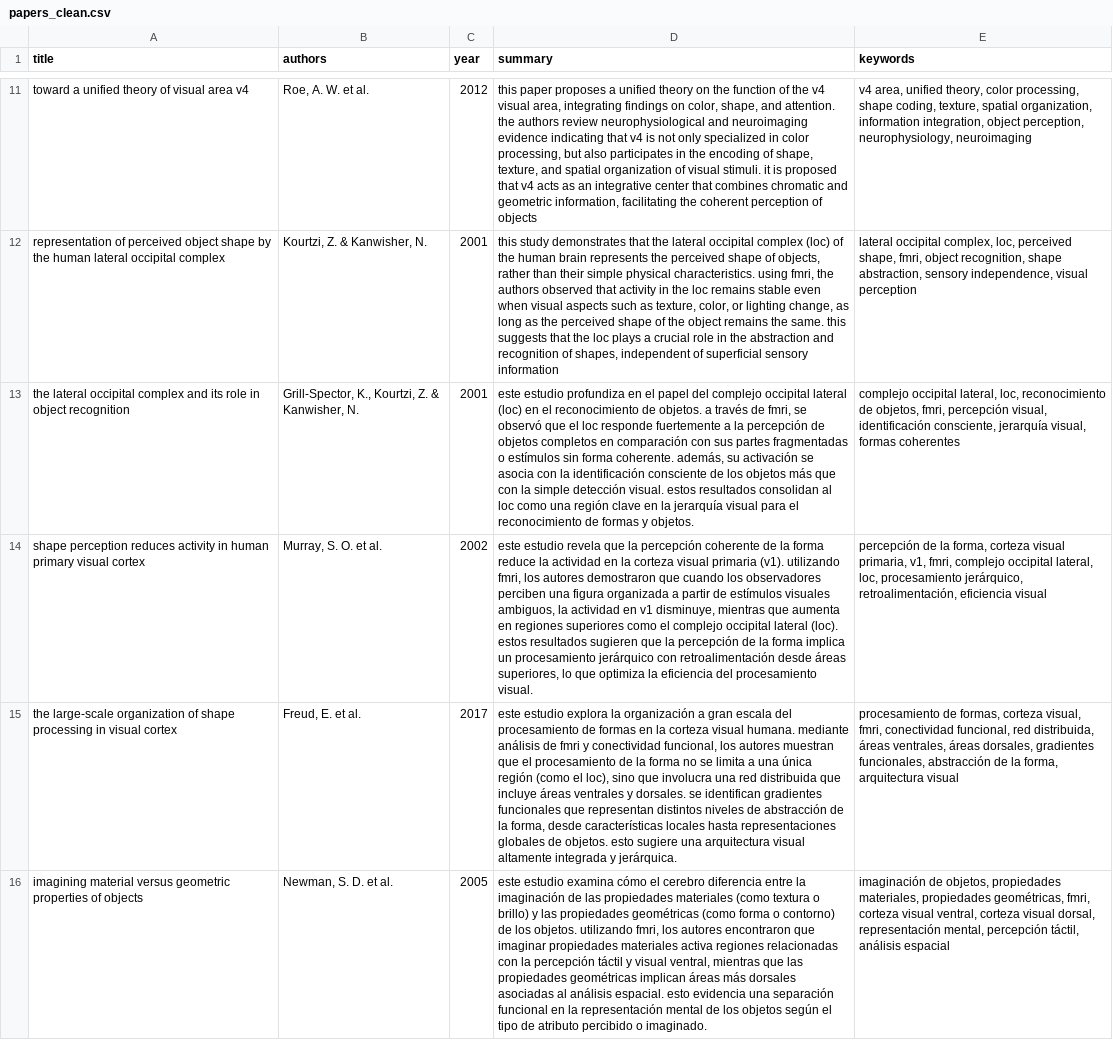
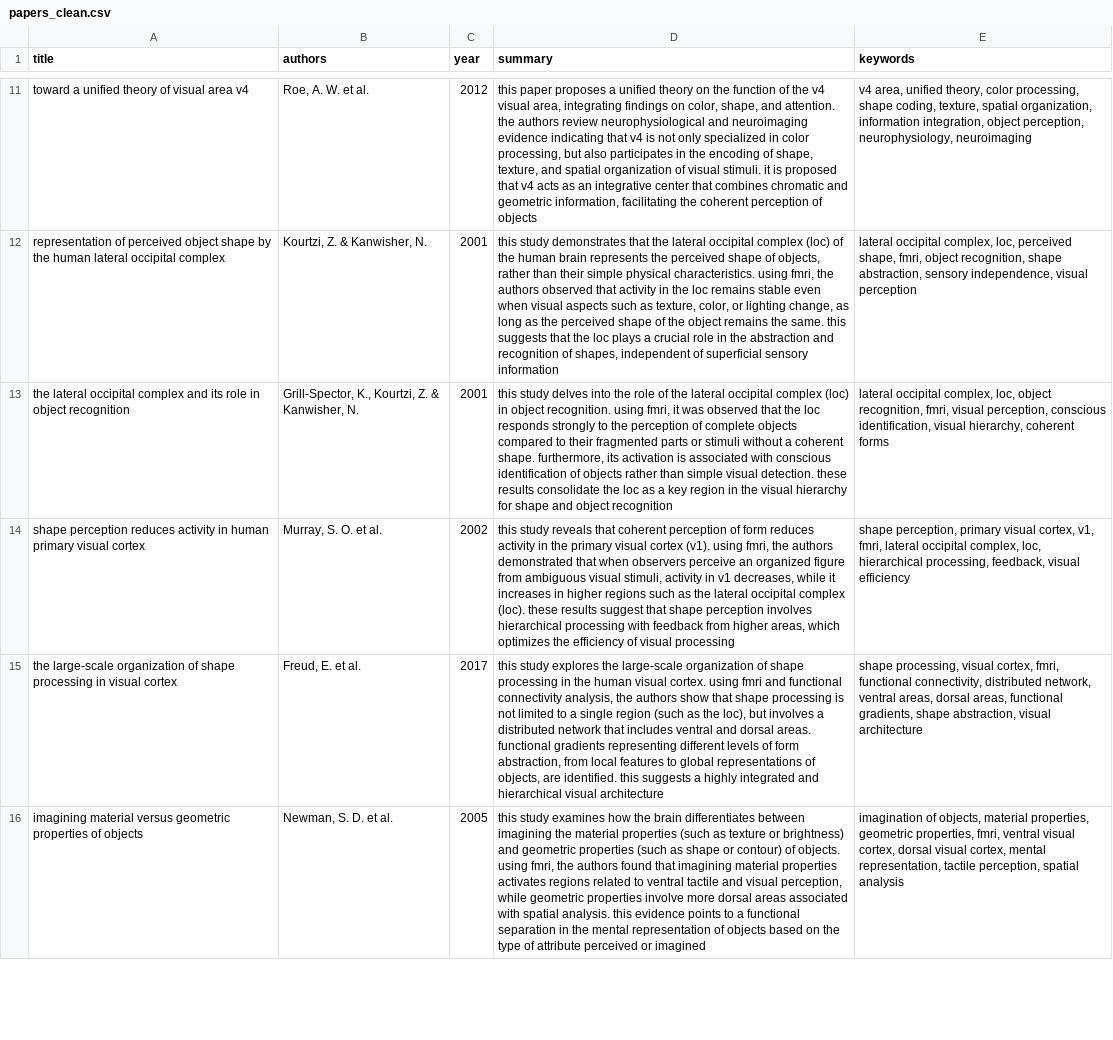
Before and after one commit to Barbatrujj/TFM, a CSV file: Papers/papers_clean.csv, drawn as a sheet; only a part is shown, gaps mark what is left out; the diff covers the shown part only; the diff names each change by its address in the sheet, - before the commit and + after, or states it on an @@ line.

```diff
--- a/Papers/papers_clean.csv
+++ b/Papers/papers_clean.csv
-D13 (summary): este estudio profundiza en el papel del complejo occipital lateral (loc) en el reconocimiento de objetos. a través de fmri, se observó que el loc responde fuertemente a la percepción de objetos completos en comparación con sus partes fragmentadas o estímulos sin forma coherente. además, su activación se asocia con la identificación consciente de los objetos más que con la simple detección visual. estos resultados consolidan al loc como una región clave en la jerarquía visual para el reconocimiento de formas y objetos.
+D13 (summary): this study delves into the role of the lateral occipital complex (loc) in object recognition. using fmri, it was observed that the loc responds strongly to the perception of complete objects compared to their fragmented parts or stimuli without a coherent shape. furthermore, its activation is associated with conscious identification of objects rather than simple visual detection. these results consolidate the loc as a key region in the visual hierarchy for shape and object recognition
-E13 (keywords): complejo occipital lateral, loc, reconocimiento de objetos, fmri, percepción visual, identificación consciente, jerarquía visual, formas coherentes
+E13 (keywords): lateral occipital complex, loc, object recognition, fmri, visual perception, conscious identification, visual hierarchy, coherent forms
-D14 (summary): este estudio revela que la percepción coherente de la forma reduce la actividad en la corteza visual primaria (v1). utilizando fmri, los autores demostraron que cuando los observadores perciben una figura organizada a partir de estímulos visuales ambiguos, la actividad en v1 disminuye, mientras que aumenta en regiones superiores como el complejo occipital lateral (loc). estos resultados sugieren que la percepción de la forma implica un procesamiento jerárquico con retroalimentación desde áreas superiores, lo que optimiza la eficiencia del procesamiento visual.
+D14 (summary): this study reveals that coherent perception of form reduces activity in the primary visual cortex (v1). using fmri, the authors demonstrated that when observers perceive an organized figure from ambiguous visual stimuli, activity in v1 decreases, while it increases in higher regions such as the lateral occipital complex (loc). these results suggest that shape perception involves hierarchical processing with feedback from higher areas, which optimizes the efficiency of visual processing
-E14 (keywords): percepción de la forma, corteza visual primaria, v1, fmri, complejo occipital lateral, loc, procesamiento jerárquico, retroalimentación, eficiencia visual
+E14 (keywords): shape perception, primary visual cortex, v1, fmri, lateral occipital complex, loc, hierarchical processing, feedback, visual efficiency
-D15 (summary): este estudio explora la organización a gran escala del procesamiento de formas en la corteza visual humana. mediante análisis de fmri y conectividad funcional, los autores muestran que el procesamiento de la forma no se limita a una única región (como el loc), sino que involucra una red distribuida que incluye áreas ventrales y dorsales. se identifican gradientes funcionales que representan distintos niveles de abstracción de la forma, desde características locales hasta representaciones globales de objetos. esto sugiere una arquitectura visual altamente integrada y jerárquica.
+D15 (summary): this study explores the large-scale organization of shape processing in the human visual cortex. using fmri and functional connectivity analysis, the authors show that shape processing is not limited to a single region (such as the loc), but involves a distributed network that includes ventral and dorsal areas. functional gradients representing different levels of form abstraction, from local features to global representations of objects, are identified. this suggests a highly integrated and hierarchical visual architecture
-E15 (keywords): procesamiento de formas, corteza visual, fmri, conectividad funcional, red distribuida, áreas ventrales, áreas dorsales, gradientes funcionales, abstracción de la forma, arquitectura visual
+E15 (keywords): shape processing, visual cortex, fmri, functional connectivity, distributed network, ventral areas, dorsal areas, functional gradients, shape abstraction, visual architecture
-D16 (summary): este estudio examina cómo el cerebro diferencia entre la imaginación de las propiedades materiales (como textura o brillo) y las propiedades geométricas (como forma o contorno) de los objetos. utilizando fmri, los autores encontraron que imaginar propiedades materiales activa regiones relacionadas con la percepción táctil y visual ventral, mientras que las propiedades geométricas implican áreas más dorsales asociadas al análisis espacial. esto evidencia una separación funcional en la representación mental de los objetos según el tipo de atributo percibido o imaginado.
+D16 (summary): this study examines how the brain differentiates between imagining the material properties (such as texture or brightness) and geometric properties (such as shape or contour) of objects. using fmri, the authors found that imagining material properties activates regions related to ventral tactile and visual perception, while geometric properties involve more dorsal areas associated with spatial analysis. this evidence points to a functional separation in the mental representation of objects based on the type of attribute perceived or imagined
-E16 (keywords): imaginación de objetos, propiedades materiales, propiedades geométricas, fmri, corteza visual ventral, corteza visual dorsal, representación mental, percepción táctil, análisis espacial
+E16 (keywords): imagination of objects, material properties, geometric properties, fmri, ventral visual cortex, dorsal visual cortex, mental representation, tactile perception, spatial analysis
```
Also changed, not shown: 10 added rows and 75 edited cells elsewhere in this file, Papers/Papers_Sumary.csv, 31 other files.
